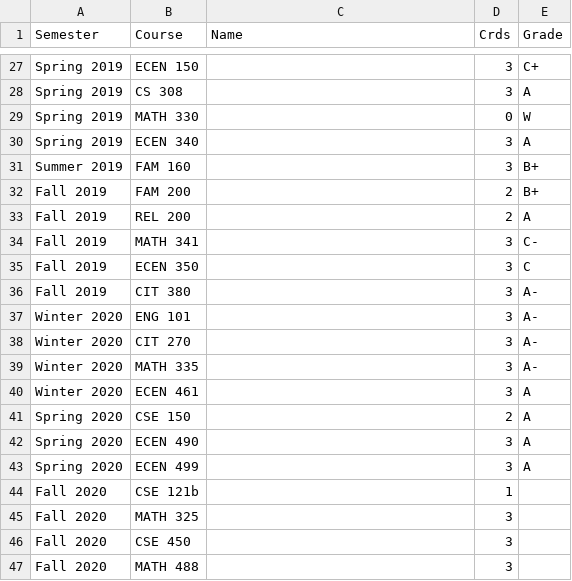
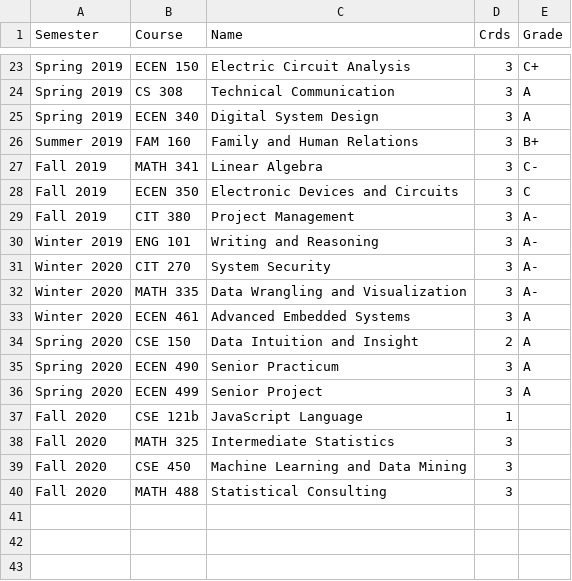
Before and after one commit to kctolli/kctolli.github.io, a CSV file: site_libs/records/grade.csv, drawn as a sheet; only a part is shown, gaps mark what is left out; removed rows and columns are numbered as before the commit, all else as after; the diff covers the shown part only; the diff names each change by its address in the sheet, - before the commit and + after, or states it on an @@ line.

```diff
--- a/site_libs/records/grade.csv
+++ b/site_libs/records/grade.csv
-C23 (Name): (empty)
+C23 (Name): Electric Circuit Analysis
-C24 (Name): (empty)
+C24 (Name): Technical Communication
-row 29: Spring 2019 | MATH 330 |  | 0 | W
-C25 (Name): (empty)
+C25 (Name): Digital System Design
-C26 (Name): (empty)
+C26 (Name): Family and Human Relations
-row 32: Fall 2019 | FAM 200 |  | 2 | B+
-row 33: Fall 2019 | REL 200 |  | 2 | A
-C27 (Name): (empty)
+C27 (Name): Linear Algebra
-C28 (Name): (empty)
+C28 (Name): Electronic Devices and Circuits
-C29 (Name): (empty)
+C29 (Name): Project Management
-A30 (Semester): Winter 2020
+A30 (Semester): Winter 2019
-C30 (Name): (empty)
+C30 (Name): Writing and Reasoning
-C31 (Name): (empty)
+C31 (Name): System Security
-C32 (Name): (empty)
+C32 (Name): Data Wrangling and Visualization
-C33 (Name): (empty)
+C33 (Name): Advanced Embedded Systems
-C34 (Name): (empty)
+C34 (Name): Data Intuition and Insight
-C35 (Name): (empty)
+C35 (Name): Senior Practicum
-C36 (Name): (empty)
+C36 (Name): Senior Project
-C37 (Name): (empty)
+C37 (Name): JavaScript Language
-C38 (Name): (empty)
+C38 (Name): Intermediate Statistics
-C39 (Name): (empty)
+C39 (Name): Machine Learning and Data Mining
-C40 (Name): (empty)
+C40 (Name): Statistical Consulting
```
Also changed, not shown: 7 added rows, 11 removed rows and 14 edited cells elsewhere in this file, 2 other files.
